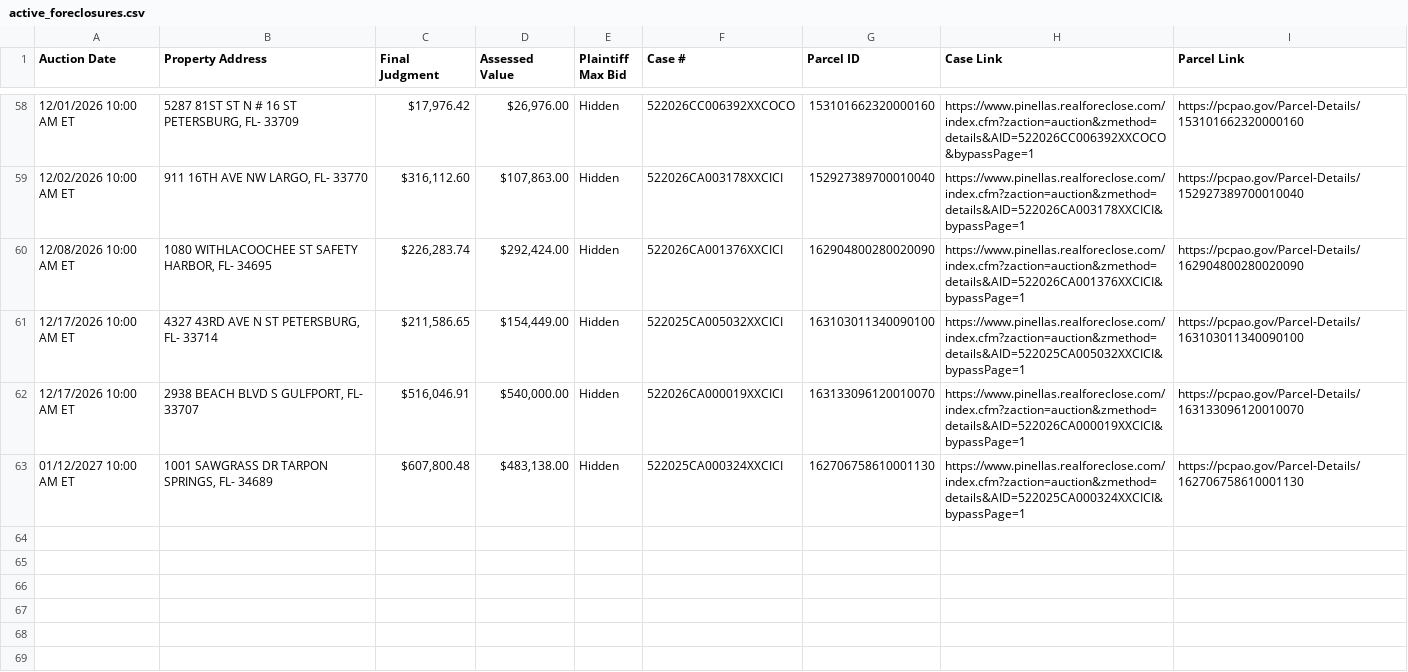
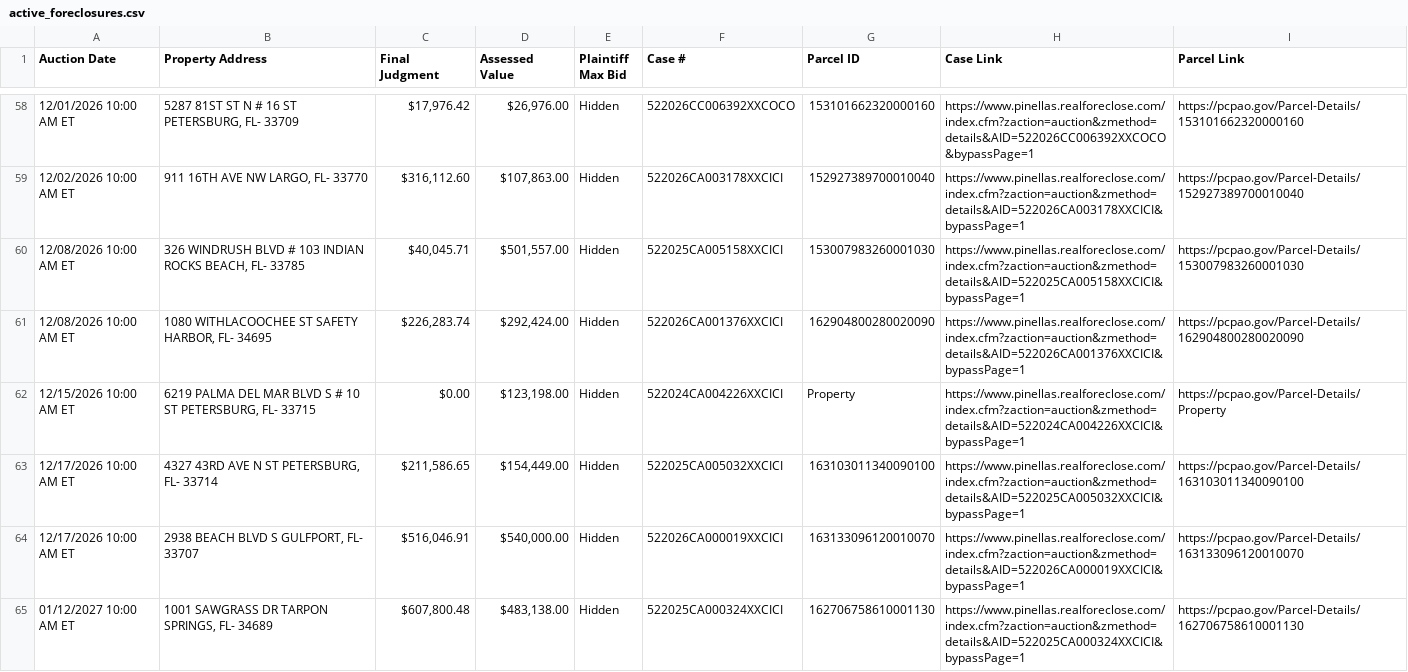
Before and after one commit to figlesias7/realforeclose, a CSV file: data/active_foreclosures.csv, drawn as a sheet; only a part is shown, gaps mark what is left out; the diff covers the shown part only; the diff names each change by its address in the sheet, - before the commit and + after, or states it on an @@ line.

```diff
--- a/data/active_foreclosures.csv
+++ b/data/active_foreclosures.csv
+row 60: 12/08/2026 10:00 AM ET | 326 WINDRUSH BLVD # 103 INDIAN ROCKS BEACH, FL- 33785 | $40,045.71 | $501,557.00 | Hidden | 522025CA005158XXCICI | 153007983260001030 | https://www.pinellas.realforeclose.com/index.cfm?zaction=auction&zmethod=details&AID=522025CA005158XXCICI&bypassPage=1 | https://pcpao.gov/Parcel-Details/153007983260001030
+row 62: 12/15/2026 10:00 AM ET | 6219 PALMA DEL MAR BLVD S # 10 ST PETERSBURG, FL- 33715 | $0.00 | $123,198.00 | Hidden | 522024CA004226XXCICI | Property | https://www.pinellas.realforeclose.com/index.cfm?zaction=auction&zmethod=details&AID=522024CA004226XXCICI&bypassPage=1 | https://pcpao.gov/Parcel-Details/Property
```
Also changed, not shown: 2 added rows, 1 removed row and 2 edited cells elsewhere in this file, data/all_seen.csv, data/event_log.csv, 3 other files.
